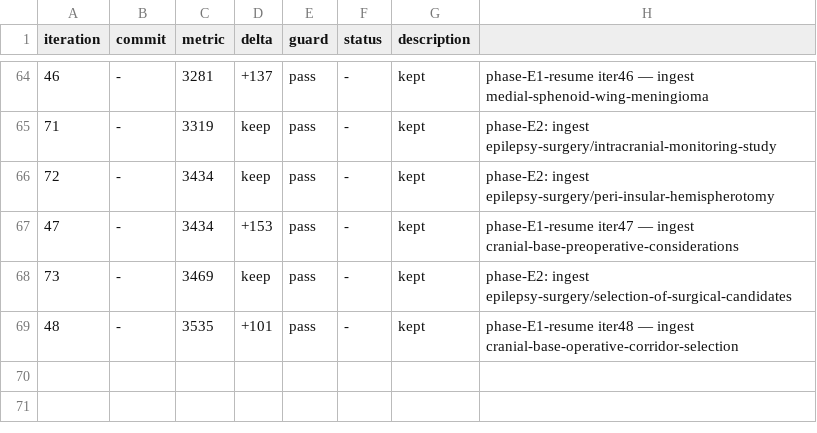
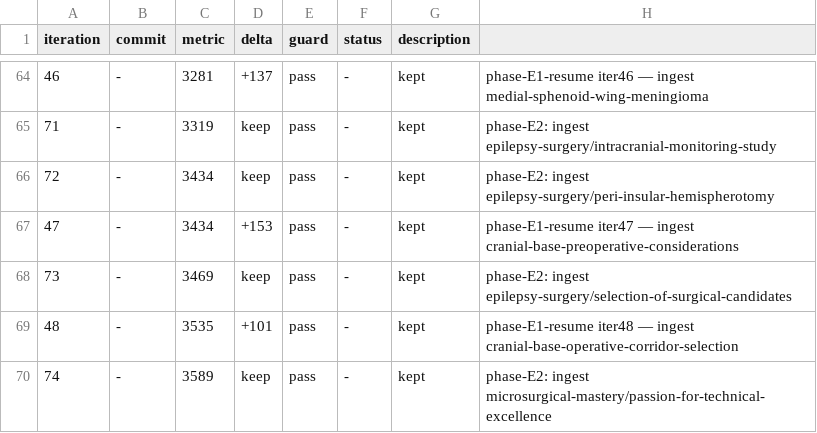
Before and after one commit to brainbloodbarrier/Rhotons-wiki, a TSV file: .autoresearch/nsatlas/results.tsv, drawn as a sheet; only a part is shown, gaps mark what is left out; the diff names each change by its address in the sheet, - before the commit and + after, or states it on an @@ line.

Commit message:
autoresearch(nsatlas): phase-E2 iter74 — ingest microsurgical-mastery

```diff
--- a/.autoresearch/nsatlas/results.tsv
+++ b/.autoresearch/nsatlas/results.tsv
+row 70: 74 | - | 3589 | keep | pass | - | kept | phase-E2: ingest microsurgical-mastery/passion-for-technical-excellence
```
Also changed, not shown: 2 other files.
